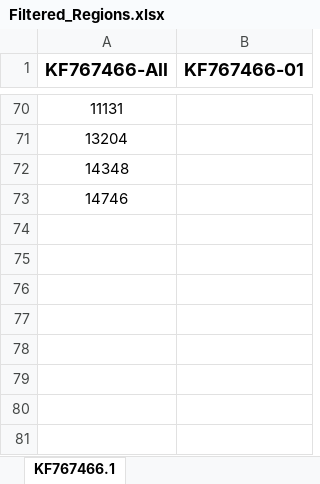
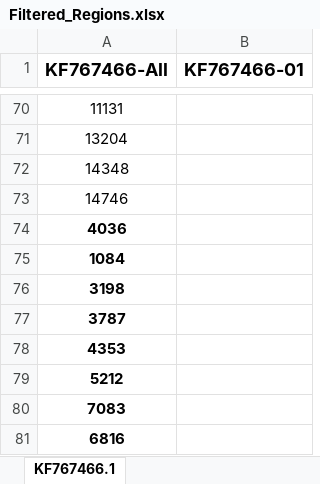
Before and after one commit to Viloleal/vSNP, an Excel workbook: dependencies/virus/belize/script_dependents/Filtered_Regions.xlsx, sheet KF767466.1, drawn as a sheet; only a part is shown, gaps mark what is left out; values as stored, in another font and other column widths than the file's, no borders; the diff names each change by its address in the sheet, - before the commit and + after, or states it on an @@ line.

Commit message:
couple more filters added

```diff
--- a/dependencies/virus/belize/script_dependents/Filtered_Regions.xlsx (sheet KF767466.1)
+++ b/dependencies/virus/belize/script_dependents/Filtered_Regions.xlsx (sheet KF767466.1)
+row 74: 4036
+row 75: 1084
+row 76: 3198
+row 77: 3787
+row 78: 4353
+row 79: 5212
+row 80: 7083
+row 81: 6816
```
